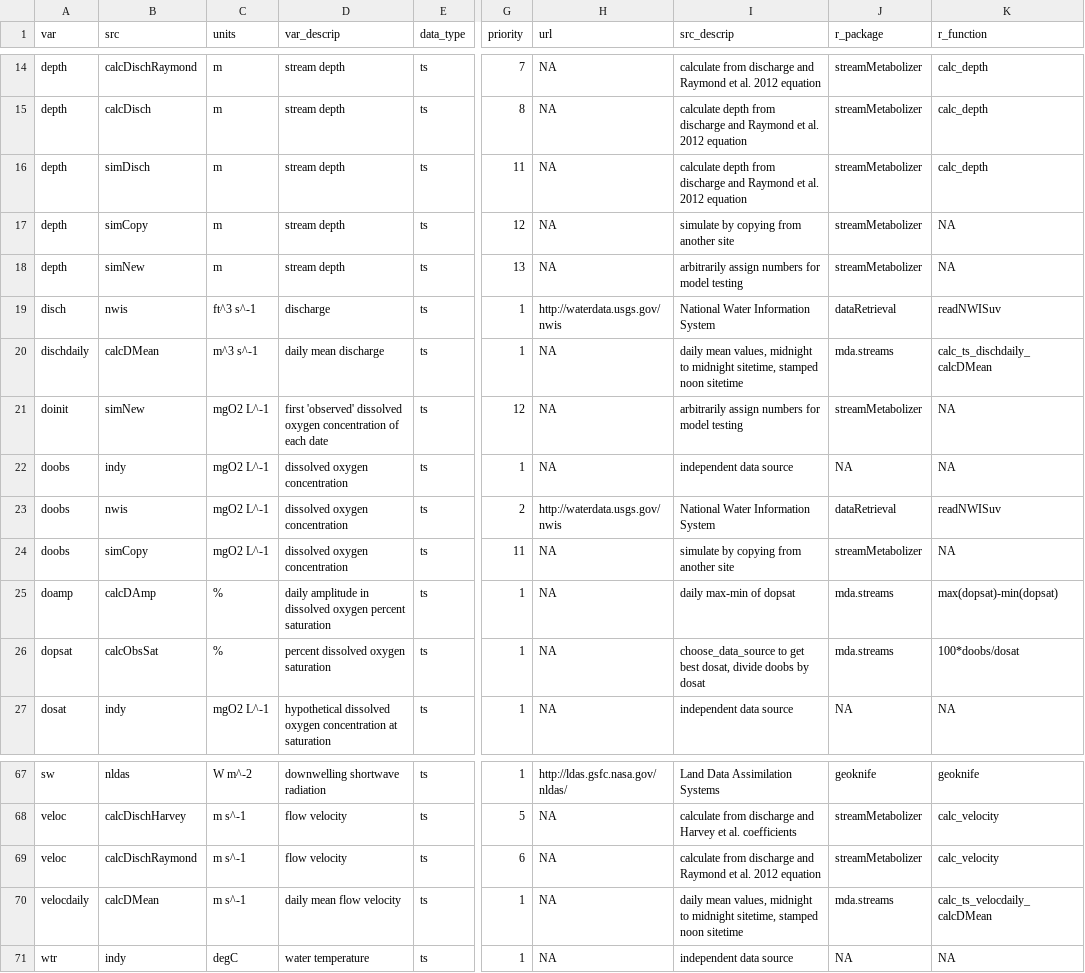
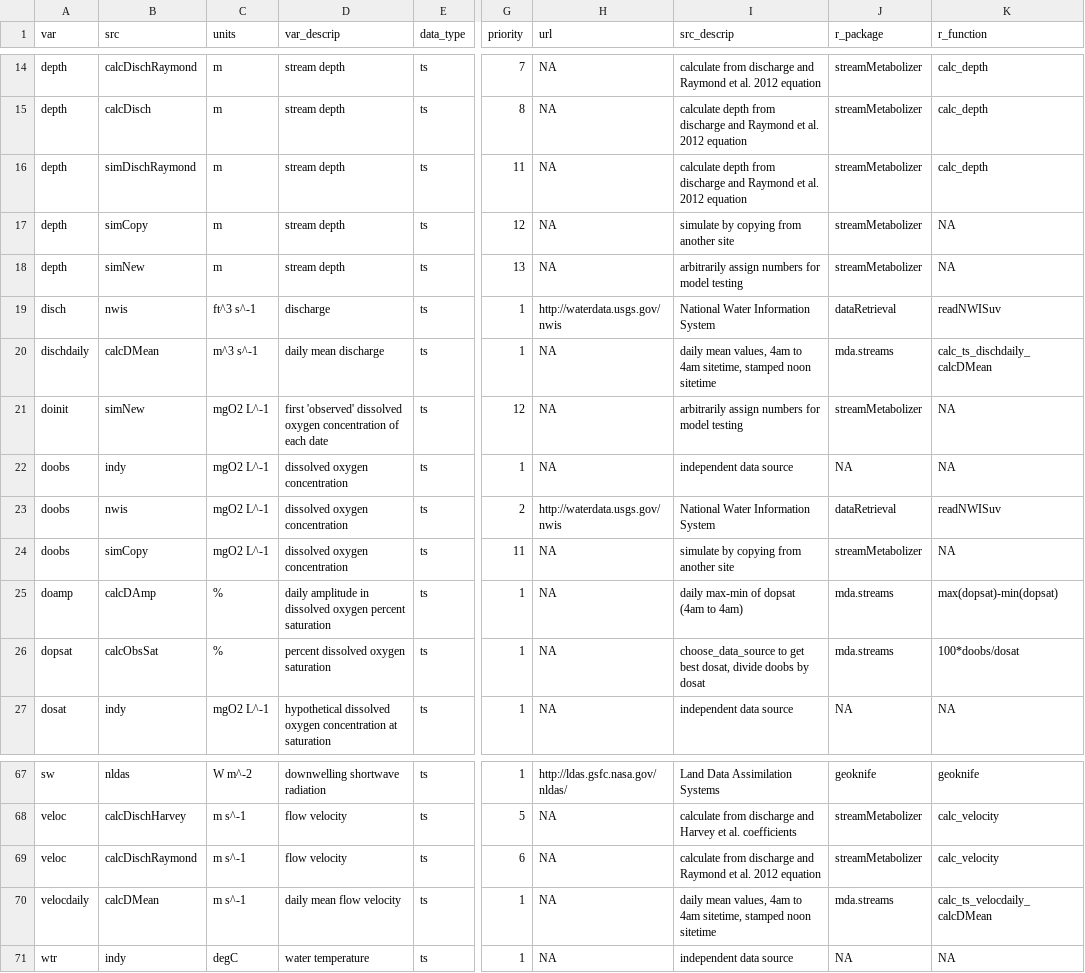
Before and after one commit to DOI-USGS/mda.streams, a TSV file: inst/extdata/tsmeta_varsrccodes.tsv, drawn as a sheet; only a part is shown, gaps mark what is left out; the diff names each change by its address in the sheet, - before the commit and + after, or states it on an @@ line.

Commit message:
var_src changes: simDisch->simDischRaymond, daily vals 4am to 4am

```diff
--- a/inst/extdata/tsmeta_varsrccodes.tsv
+++ b/inst/extdata/tsmeta_varsrccodes.tsv
-B16 (src): simDisch
+B16 (src): simDischRaymond
-I20 (src_descrip): …mean values, midnight to midnight sitetime, stamped…
+I20 (src_descrip): …mean values, 4am to 4am sitetime, stamped…
-I25 (src_descrip): daily max-min of dopsat
+I25 (src_descrip): daily max-min of dopsat (4am to 4am)
-I70 (src_descrip): …mean values, midnight to midnight sitetime, stamped…
+I70 (src_descrip): …mean values, 4am to 4am sitetime, stamped…
```
